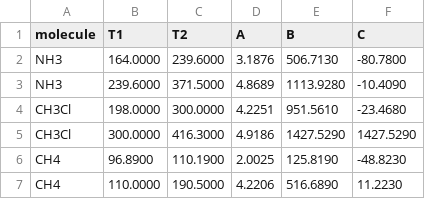
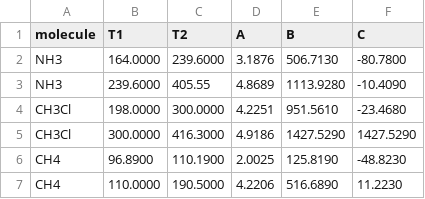
Before and after one commit to SantiagoOrtiz/GradThermo, a CSV file: src/antonine.csv, drawn as a sheet.

```diff
--- a/src/antonine.csv
+++ b/src/antonine.csv
@@ -2,3 +2,3 @@ molecule,T1,T2,A,B,C
 NH3,164.0000,239.6000,3.1876,506.7130,-80.7800
-NH3,239.6000,371.5000,4.8689,1113.9280,-10.4090
+NH3,239.6000,405.55,4.8689,1113.9280,-10.4090
 CH3Cl,198.0000,300.0000,4.2251,951.5610,-23.4680
```
Also changed, not shown: 1 other file.
